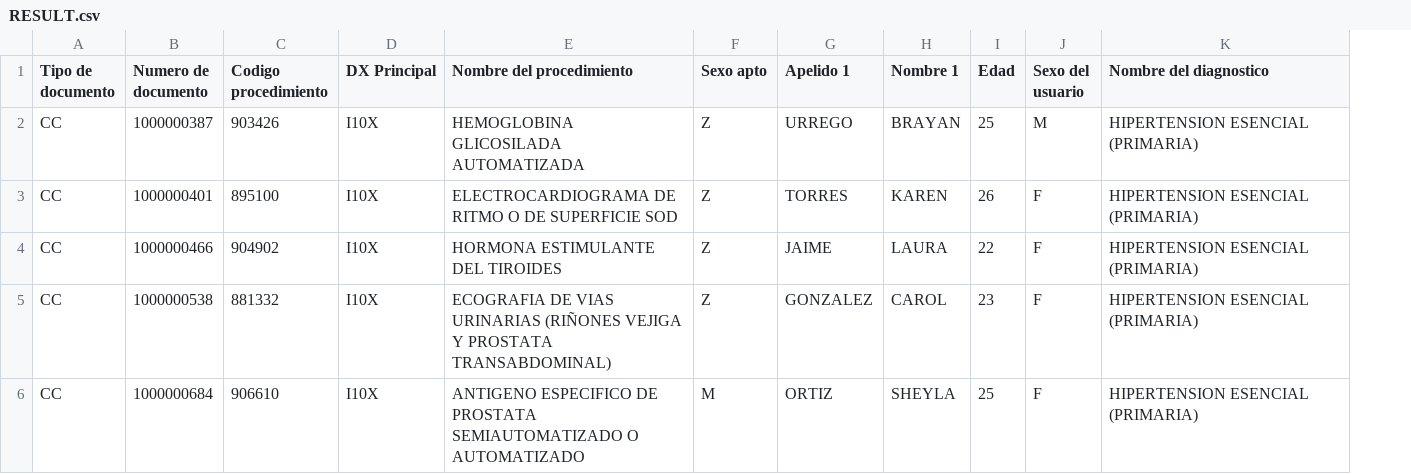
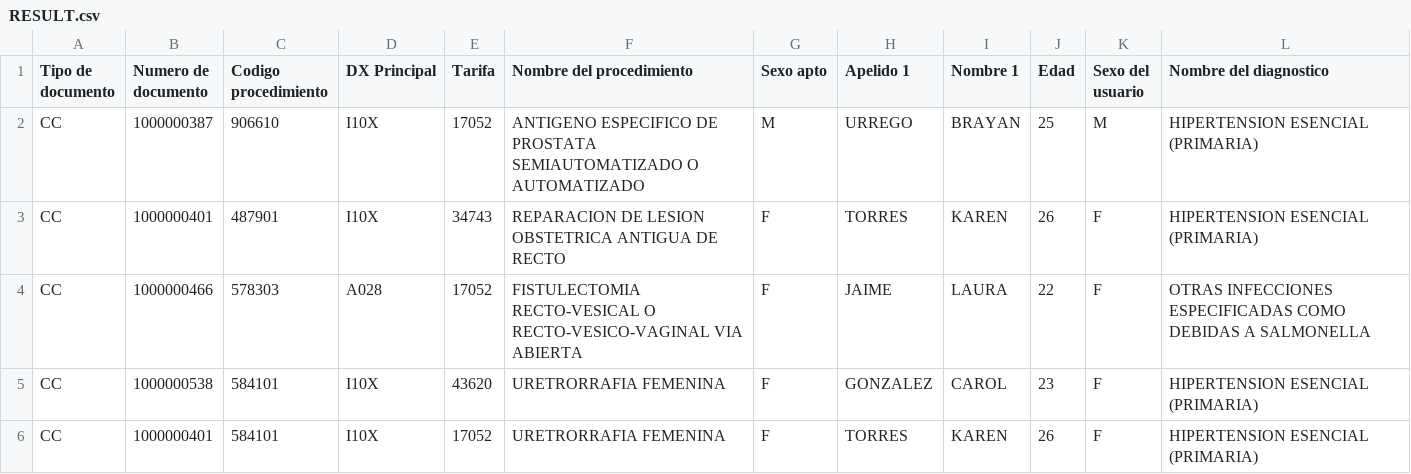
Before and after one commit to javieribanez17/auditAI, a CSV file: data/RESULT.csv, drawn as a sheet; addresses are those after the commit; the diff names each change by its address in the sheet, - before the commit and + after, or states it on an @@ line.

```diff
--- a/data/RESULT.csv
+++ b/data/RESULT.csv
+column E (Tarifa), rows 2-6: 17052 | 34743 | 17052 | 43620 | 17052
-C2 (Codigo procedimiento): 903426
+C2 (Codigo procedimiento): 906610
-F2 (Nombre del procedimiento): HEMOGLOBINA GLICOSILADA AUTOMATIZADA
+F2 (Nombre del procedimiento): ANTIGENO ESPECIFICO DE PROSTATA SEMIAUTOMATIZADO O AUTOMATIZADO
-G2 (Sexo apto): Z
+G2 (Sexo apto): M
-C3 (Codigo procedimiento): 895100
+C3 (Codigo procedimiento): 487901
-F3 (Nombre del procedimiento): ELECTROCARDIOGRAMA DE RITMO O DE SUPERFICIE SOD
+F3 (Nombre del procedimiento): REPARACION DE LESION OBSTETRICA ANTIGUA DE RECTO
-G3:G5 (Sexo apto): Z
+G3:G5 (Sexo apto): F
-C4 (Codigo procedimiento): 904902
+C4 (Codigo procedimiento): 578303
-D4 (DX Principal): I10X
+D4 (DX Principal): A028
-F4 (Nombre del procedimiento): HORMONA ESTIMULANTE DEL TIROIDES
+F4 (Nombre del procedimiento): FISTULECTOMIA RECTO-VESICAL O RECTO-VESICO-VAGINAL VIA ABIERTA
-L4 (Nombre del diagnostico): HIPERTENSION ESENCIAL (PRIMARIA)
+L4 (Nombre del diagnostico): OTRAS INFECCIONES ESPECIFICADAS COMO DEBIDAS A SALMONELLA
-C5 (Codigo procedimiento): 881332
+C5 (Codigo procedimiento): 584101
-F5 (Nombre del procedimiento): ECOGRAFIA DE VIAS URINARIAS (RIÑONES VEJIGA Y PROSTATA TRANSABDOMINAL)
+F5 (Nombre del procedimiento): URETRORRAFIA FEMENINA
-B6 (Numero de documento): 1000000684
+B6 (Numero de documento): 1000000401
-C6 (Codigo procedimiento): 906610
+C6 (Codigo procedimiento): 584101
-F6 (Nombre del procedimiento): ANTIGENO ESPECIFICO DE PROSTATA SEMIAUTOMATIZADO O AUTOMATIZADO
+F6 (Nombre del procedimiento): URETRORRAFIA FEMENINA
-G6 (Sexo apto): M
+G6 (Sexo apto): F
-H6 (Apelido 1): ORTIZ
+H6 (Apelido 1): TORRES
-I6 (Nombre 1): SHEYLA
+I6 (Nombre 1): KAREN
-J6 (Edad): 25
+J6 (Edad): 26
```
Also changed, not shown: data/AP.csv, 3 other files.
